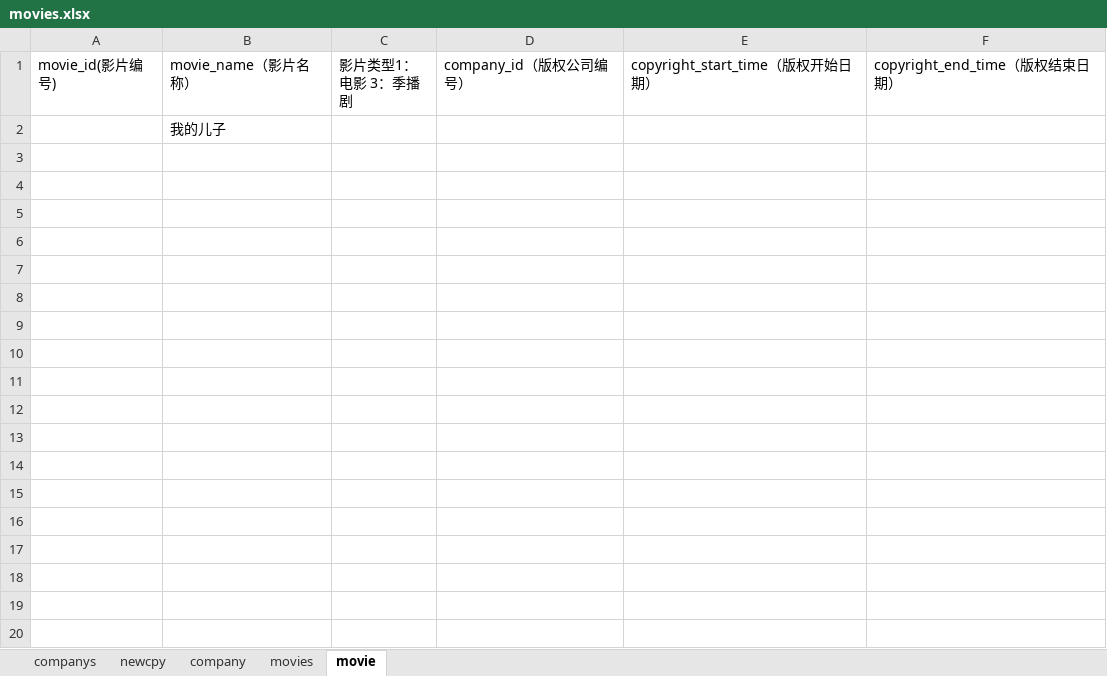
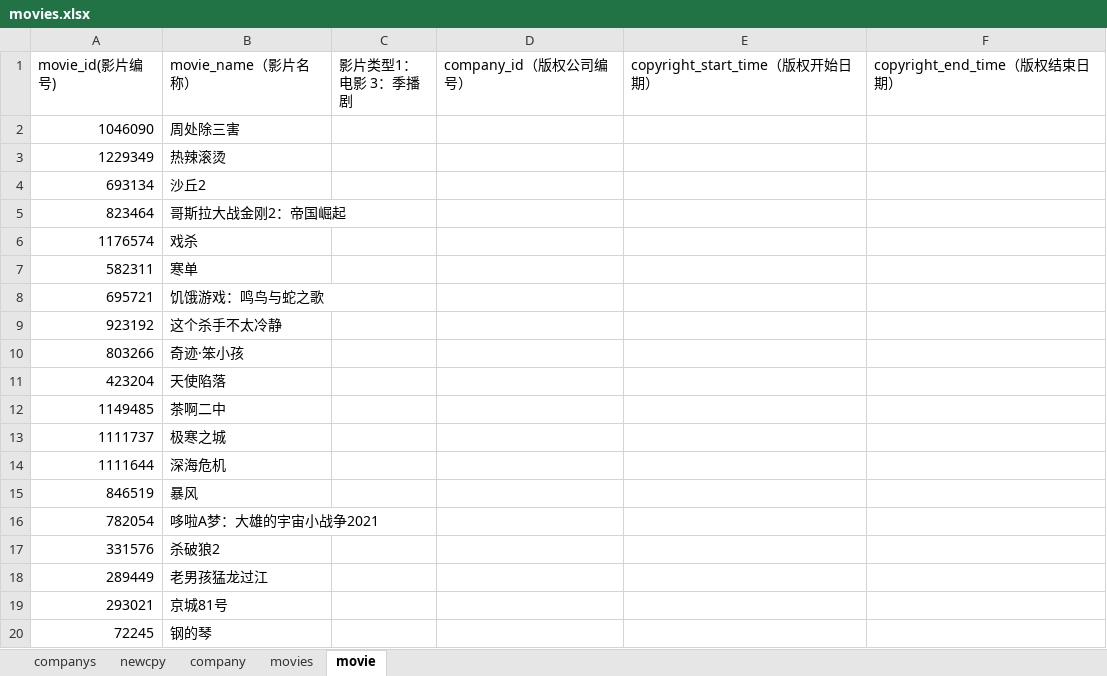
Before and after one commit to pursue-wind/emdb, an Excel workbook: docs/movies.xlsx, sheet movie, drawn as a sheet; only a part is shown; values as stored, in another font and other column widths than the file's, no borders; removed rows and columns are numbered as before the commit, all else as after; the diff covers the shown part only; the diff names each change by its address in the sheet, - before the commit and + after, or states it on an @@ line.

Commit message:
add movies

```diff
--- a/docs/movies.xlsx (sheet movie)
+++ b/docs/movies.xlsx (sheet movie)
-row 2:  | 我的儿子
+row 2: 1046090 | 周处除三害
+row 3: 1229349 | 热辣滚烫
+row 4: 693134 | 沙丘2
+row 5: 823464 | 哥斯拉大战金刚2：帝国崛起
+row 6: 1176574 | 戏杀
+row 7: 582311 | 寒单
+row 8: 695721 | 饥饿游戏：鸣鸟与蛇之歌
+row 9: 923192 | 这个杀手不太冷静
+row 10: 803266 | 奇迹·笨小孩
+row 11: 423204 | 天使陷落
+row 12: 1149485 | 茶啊二中
+row 13: 1111737 | 极寒之城
+row 14: 1111644 | 深海危机
+row 15: 846519 | 暴风
+row 16: 782054 | 哆啦A梦：大雄的宇宙小战争2021
+row 17: 331576 | 杀破狼2
+row 18: 289449 | 老男孩猛龙过江
+row 19: 293021 | 京城81号
+row 20: 72245 | 钢的琴
```
Also changed, not shown: 59 added rows elsewhere in this sheet, 4 other files.
